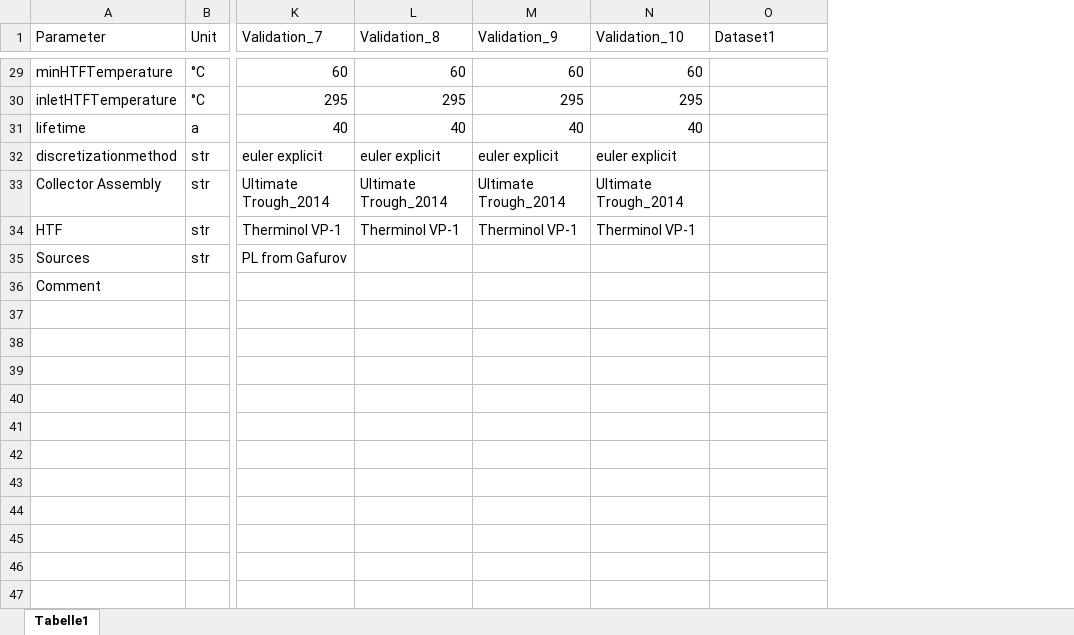
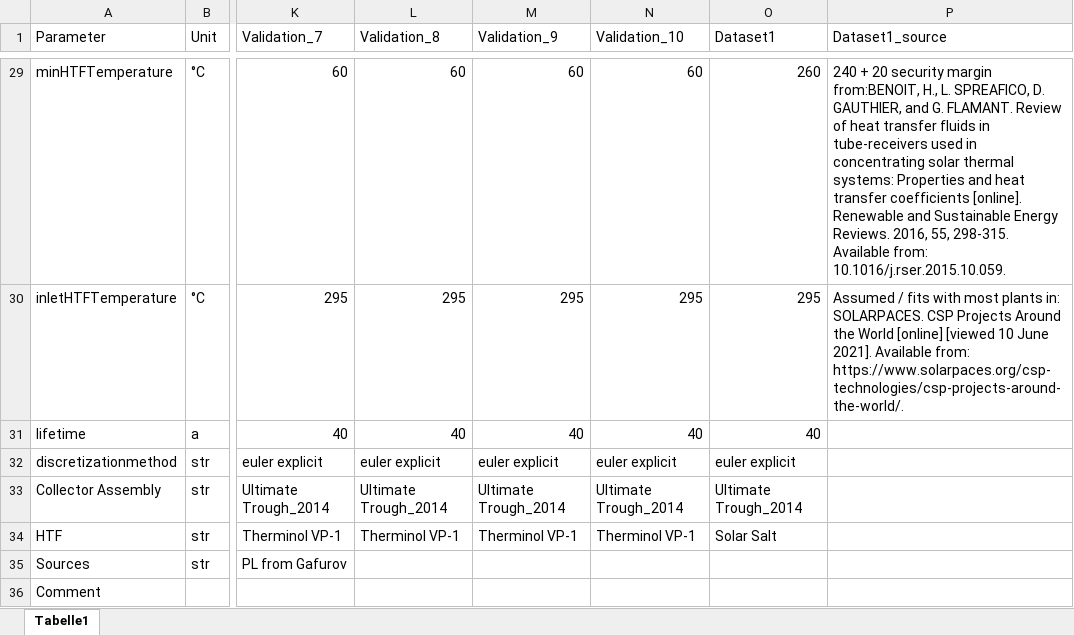
Before and after one commit to FZJ-IEK3-VSA/RESKit, an Excel workbook: reskit/solar/workflows/CSP_data/CSP_database.xlsx, sheet Tabelle1, drawn as a sheet; only a part is shown, gaps mark what is left out; values as stored, in another font and other column widths than the file's, no borders; the diff covers the shown part only; the diff names each change by its address in the sheet, - before the commit and + after, or states it on an @@ line.

```diff
--- a/reskit/solar/workflows/CSP_data/CSP_database.xlsx (sheet Tabelle1)
+++ b/reskit/solar/workflows/CSP_data/CSP_database.xlsx (sheet Tabelle1)
+column P (Dataset1_source), rows 29-30: 240 + 20 security margin from:BENOIT, H., L. SPREAFICO, D. GAUTHIER, and G. FLAMANT. Review of heat transfer fluids in tube-receivers used in concentrating solar thermal systems: Properties and heat transfer coefficients [online]. Renewable and Sustainable Energy Reviews. 2016, 55, 298-315. Available from: 10.1016/j.rser.2015.10.059. | Assumed / fits with most plants in: SOLARPACES. CSP Projects Around the World [online] [viewed 10 June 2021]. Available from: https://www.solarpaces.org/csp-technologies/csp-projects-around-the-world/.
-O29 (Dataset1): (empty)
+O29 (Dataset1): 260
-O30 (Dataset1): (empty)
+O30 (Dataset1): 295
-O31 (Dataset1): (empty)
+O31 (Dataset1): 40
-O32 (Dataset1): (empty)
+O32 (Dataset1): euler explicit
-O33 (Dataset1): (empty)
+O33 (Dataset1): Ultimate Trough_2014
-O34 (Dataset1): (empty)
+O34 (Dataset1): Solar Salt
```
Also changed, not shown: 24 edited cells and cell formats elsewhere in this sheet.
